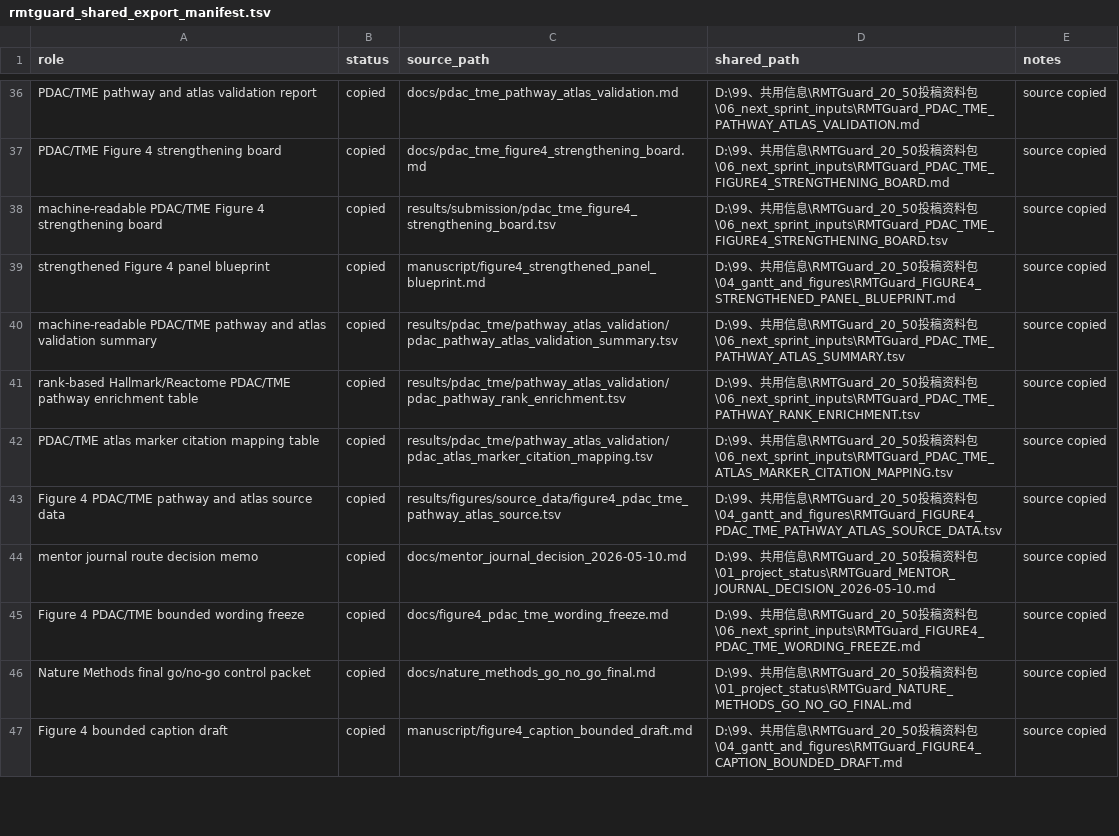
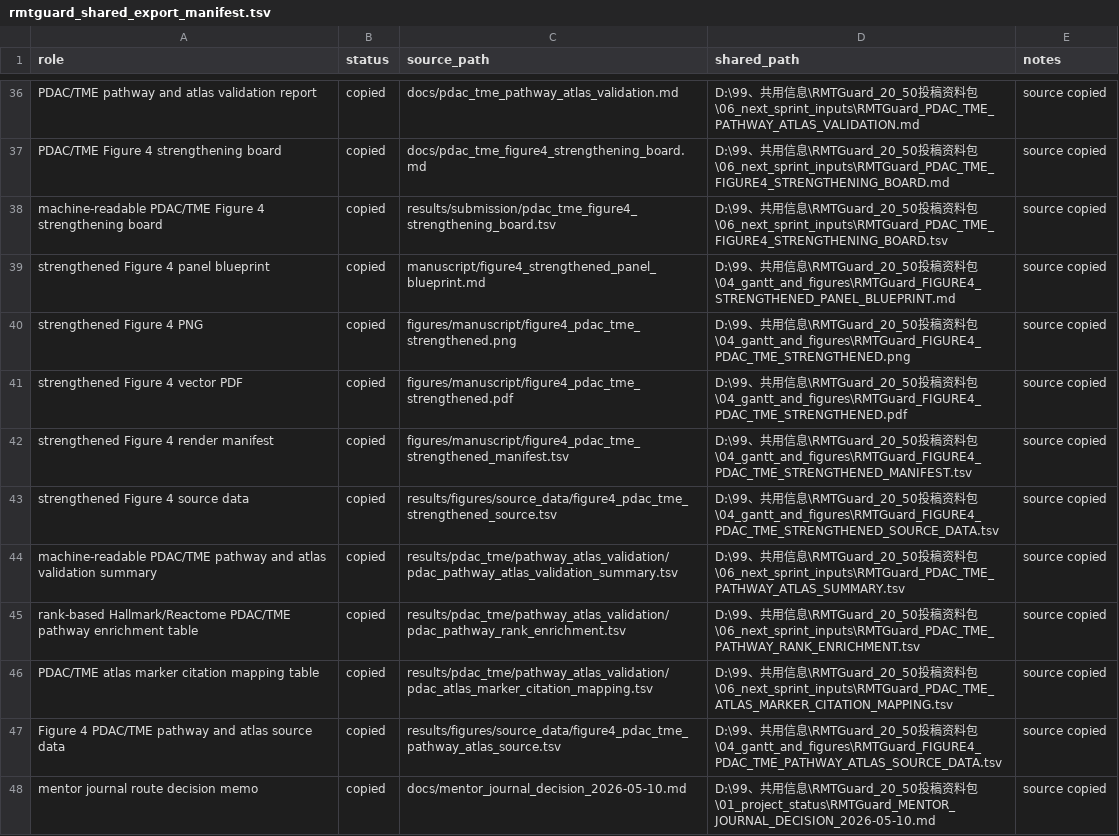
Before and after one commit to healthgreat/rmtguard, a TSV file: results/shared_info/rmtguard_shared_export_manifest.tsv, drawn as a sheet; only a part is shown, gaps mark what is left out; the shorter side is filled out with more unchanged rows.

Commit message:
Render strengthened PDAC Figure 4

```diff
--- a/results/shared_info/rmtguard_shared_export_manifest.tsv
+++ b/results/shared_info/rmtguard_shared_export_manifest.tsv
@@ -39,2 +39,6 @@ machine-readable PDAC/TME Figure 4 strengthening board	copied	results/submission
 strengthened Figure 4 panel blueprint	copied	manuscript/figure4_strengthened_panel_blueprint.md	D:\99、共用信息\RMTGuard_20_50投稿资料包\04_gantt_and_figures\RMTGuard_FIGURE4_STRENGTHENED_PANEL_BLUEPRINT.md	source copied
+strengthened Figure 4 PNG	copied	figures/manuscript/figure4_pdac_tme_strengthened.png	D:\99、共用信息\RMTGuard_20_50投稿资料包\04_gantt_and_figures\RMTGuard_FIGURE4_PDAC_TME_STRENGTHENED.png	source copied
+strengthened Figure 4 vector PDF	copied	figures/manuscript/figure4_pdac_tme_strengthened.pdf	D:\99、共用信息\RMTGuard_20_50投稿资料包\04_gantt_and_figures\RMTGuard_FIGURE4_PDAC_TME_STRENGTHENED.pdf	source copied
+strengthened Figure 4 render manifest	copied	figures/manuscript/figure4_pdac_tme_strengthened_manifest.tsv	D:\99、共用信息\RMTGuard_20_50投稿资料包\04_gantt_and_figures\RMTGuard_FIGURE4_PDAC_TME_STRENGTHENED_MANIFEST.tsv	source copied
+strengthened Figure 4 source data	copied	results/figures/source_data/figure4_pdac_tme_strengthened_source.tsv	D:\99、共用信息\RMTGuard_20_50投稿资料包\04_gantt_and_figures\RMTGuard_FIGURE4_PDAC_TME_STRENGTHENED_SOURCE_DATA.tsv	source copied
 machine-readable PDAC/TME pathway and atlas validation summary	copied	results/pdac_tme/pathway_atlas_validation/pdac_pathway_atlas_validation_summary.tsv	D:\99、共用信息\RMTGuard_20_50投稿资料包\06_next_sprint_inputs\RMTGuard_PDAC_TME_PATHWAY_ATLAS_SUMMARY.tsv	source copied
```
Also changed, not shown: results/submission/claim_boundary_lint.tsv, 8 other files.
